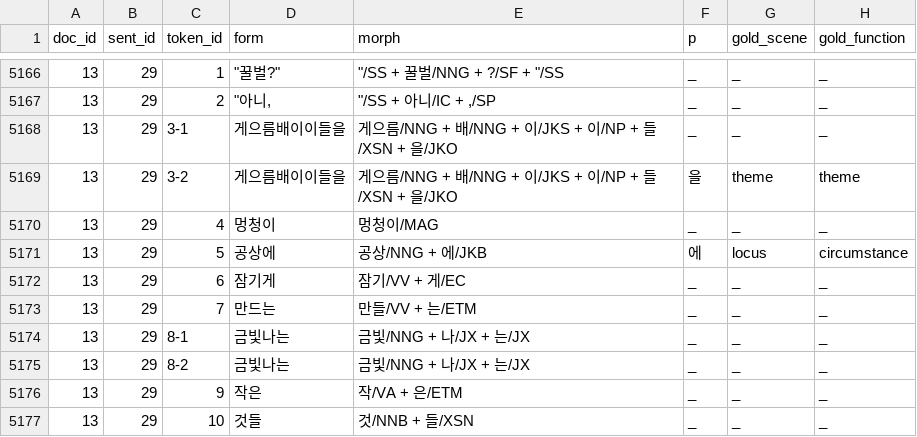
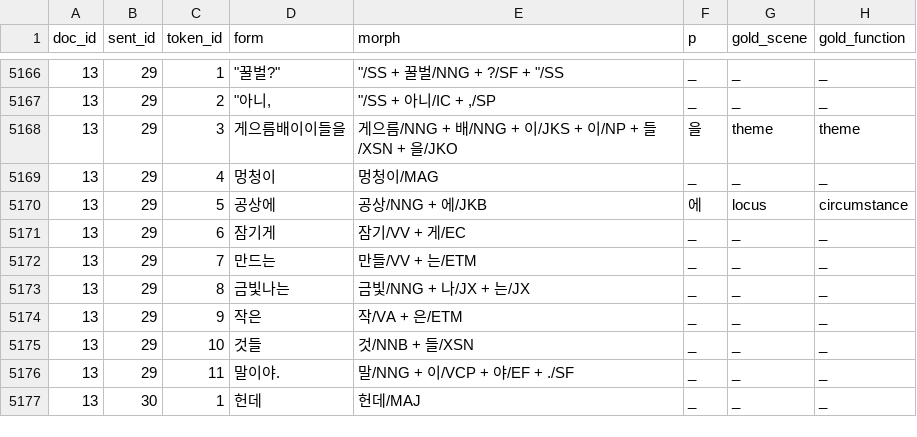
Before and after one commit to Aatlantise/k-snacs-ud, a TSV file: little_prince_ko.tsv, drawn as a sheet; only a part is shown, gaps mark what is left out; the shorter side is filled out with more unchanged rows.

Commit message:
[Chore] Changer Parser
* Merge and re-enumerate tokens

```diff
--- a/little_prince_ko.tsv
+++ b/little_prince_ko.tsv
@@ -5167,4 +5167,3 @@ doc_id	sent_id	token_id	form	morph	p	gold_scene	gold_function
 13	29	2	"""아니,"	"""/SS + 아니/IC + ,/SP"	_	_	_
-13	29	3-1	게으름배이이들을	게으름/NNG + 배/NNG + 이/JKS + 이/NP + 들/XSN + 을/JKO	_	_	_
-13	29	3-2	게으름배이이들을	게으름/NNG + 배/NNG + 이/JKS + 이/NP + 들/XSN + 을/JKO	을	theme	theme
+13	29	3	게으름배이이들을	게으름/NNG + 배/NNG + 이/JKS + 이/NP + 들/XSN + 을/JKO	을	theme	theme
 13	29	4	멍청이	멍청이/MAG	_	_	_
@@ -5173,4 +5172,3 @@ doc_id	sent_id	token_id	form	morph	p	gold_scene	gold_function
 13	29	7	만드는	만들/VV + 는/ETM	_	_	_
-13	29	8-1	금빛나는	금빛/NNG + 나/JX + 는/JX	_	_	_
-13	29	8-2	금빛나는	금빛/NNG + 나/JX + 는/JX	_	_	_
+13	29	8	금빛나는	금빛/NNG + 나/JX + 는/JX	_	_	_
 13	29	9	작은	작/VA + 은/ETM	_	_	_
```
Also changed, not shown: 5 other files.
